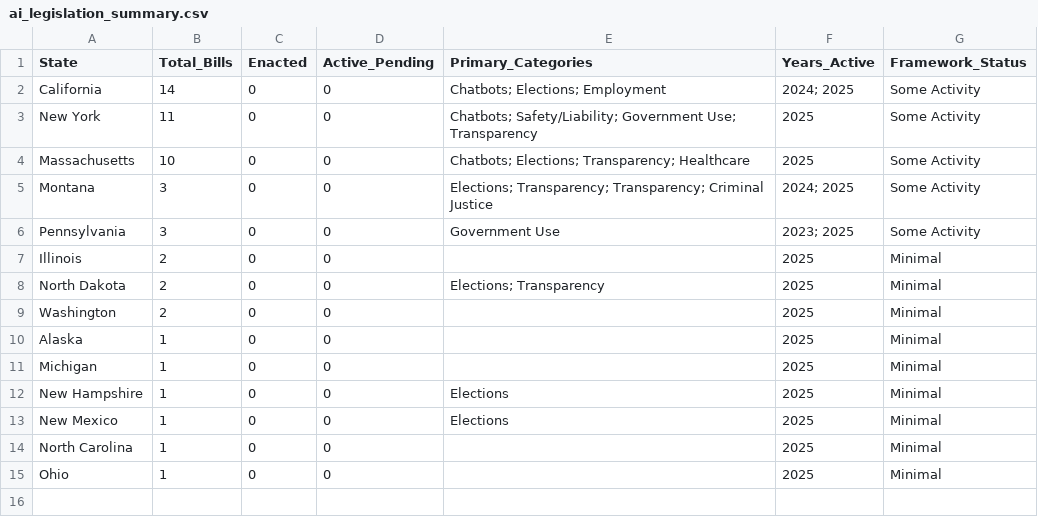
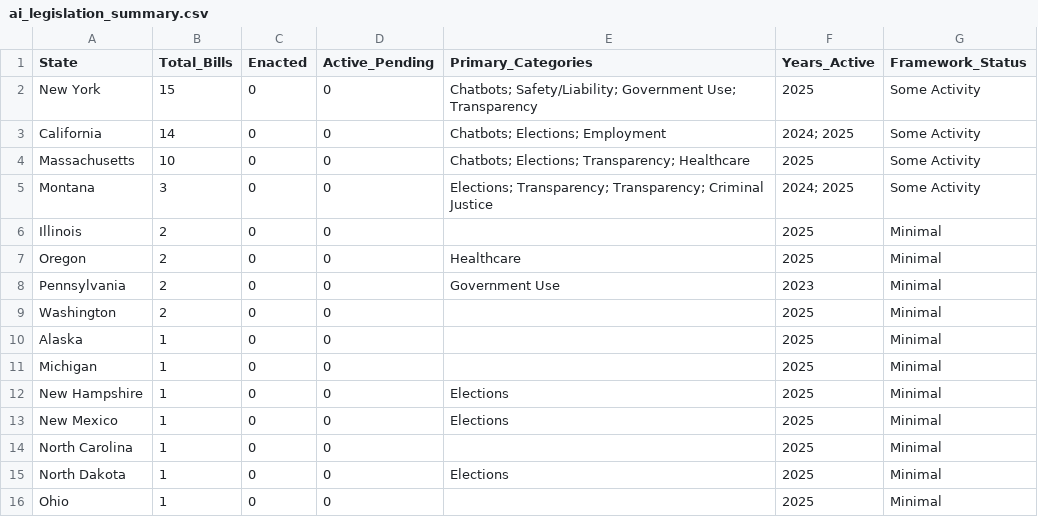
Before and after one commit to nikzei/state-ai-legislation-tracker, a CSV file: data/ai_legislation_summary.csv, drawn as a sheet.

```diff
--- a/data/ai_legislation_summary.csv
+++ b/data/ai_legislation_summary.csv
@@ -1,9 +1,9 @@
 State,Total_Bills,Enacted,Active_Pending,Primary_Categories,Years_Active,Framework_Status
+New York,15,0,0,Chatbots; Safety/Liability; Government Use; Transparency,2025,Some Activity
 California,14,0,0,Chatbots; Elections; Employment,2024; 2025,Some Activity
-New York,11,0,0,Chatbots; Safety/Liability; Government Use; Transparency,2025,Some Activity
 Massachusetts,10,0,0,Chatbots; Elections; Transparency; Healthcare,2025,Some Activity
 Montana,3,0,0,Elections; Transparency; Transparency; Criminal Justice,2024; 2025,Some Activity
-Pennsylvania,3,0,0,Government Use,2023; 2025,Some Activity
 Illinois,2,0,0,,2025,Minimal
-North Dakota,2,0,0,Elections; Transparency,2025,Minimal
+Oregon,2,0,0,Healthcare,2025,Minimal
+Pennsylvania,2,0,0,Government Use,2023,Minimal
 Washington,2,0,0,,2025,Minimal
@@ -14,2 +14,3 @@ New Mexico,1,0,0,Elections,2025,Minimal
 North Carolina,1,0,0,,2025,Minimal
+North Dakota,1,0,0,Elections,2025,Minimal
 Ohio,1,0,0,,2025,Minimal
```
Also changed, not shown: data/ai_legislation_bills.csv.
